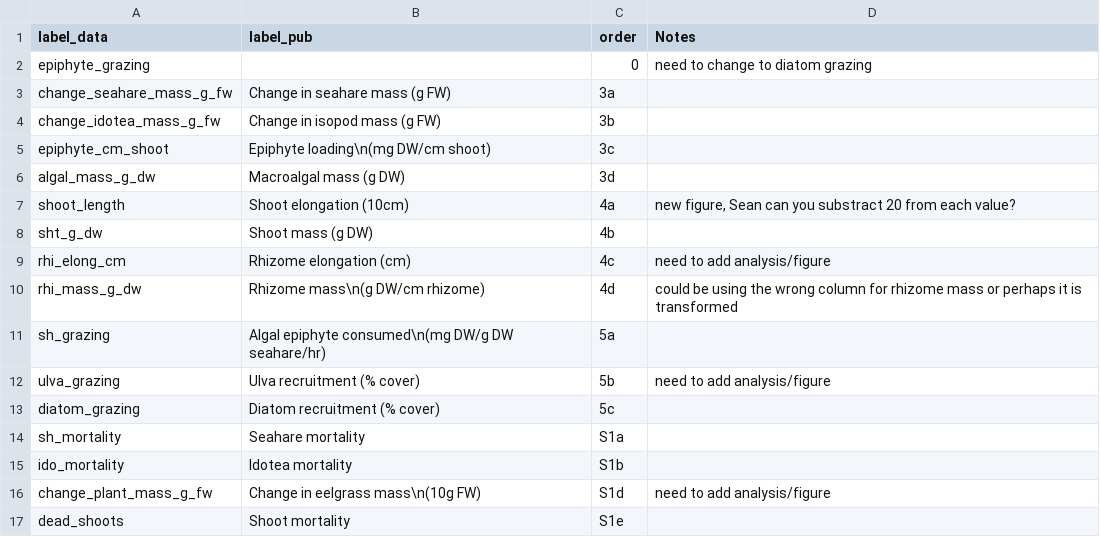
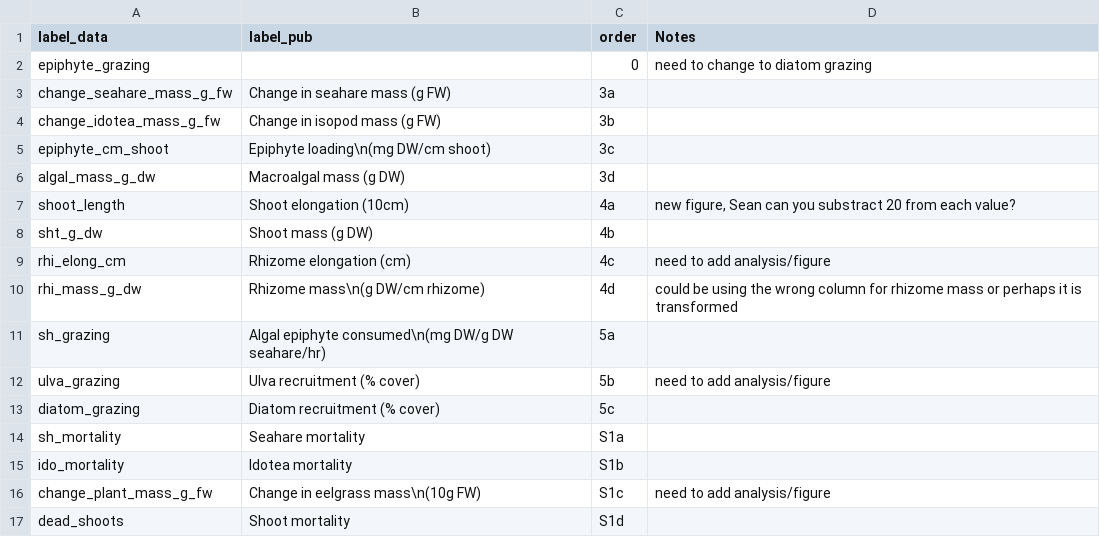
Before and after one commit to bbhughes/seagrass-resilience, a CSV file: data/mesocosm_figure_labels.csv, drawn as a sheet.

Commit message:
Fix panel letter

```diff
--- a/data/mesocosm_figure_labels.csv
+++ b/data/mesocosm_figure_labels.csv
@@ -15,3 +15,3 @@ sh_mortality,Seahare mortality,S1a,
 ido_mortality,Idotea mortality,S1b,
-change_plant_mass_g_fw,Change in eelgrass mass\n(10g FW),S1d,need to add analysis/figure
-dead_shoots,Shoot mortality,S1e,
+change_plant_mass_g_fw,Change in eelgrass mass\n(10g FW),S1c,need to add analysis/figure
+dead_shoots,Shoot mortality,S1d,
```
